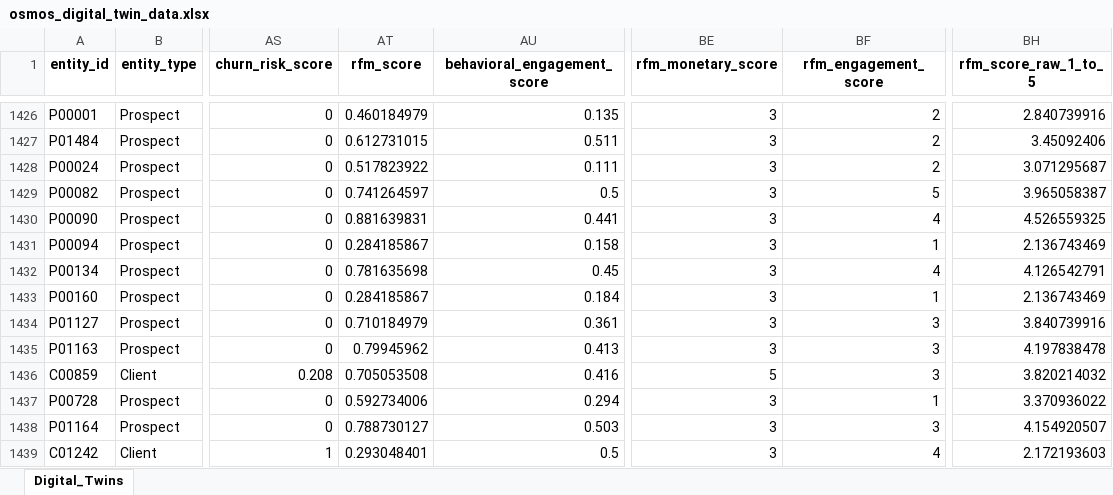
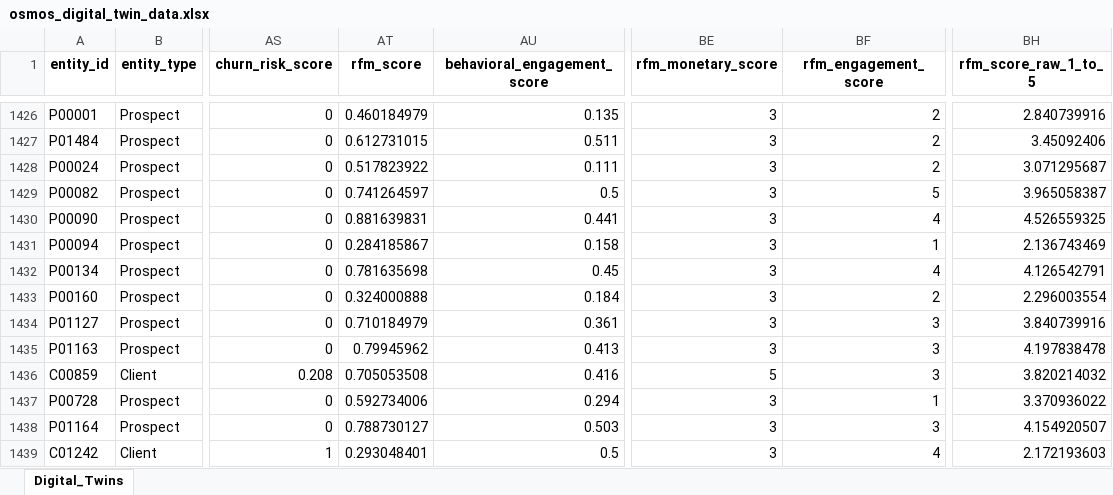
Before and after one commit to ZAKARIAE48CHELLE/Digital-Twin-Client-Classification, an Excel workbook: osmos_digital_twin_data.xlsx, sheet Digital_Twins, drawn as a sheet; only a part is shown, gaps mark what is left out; values as stored, in another font and other column widths than the file's, no borders; the diff covers the shown part only; the diff names each change by its address in the sheet, - before the commit and + after, or states it on an @@ line.

```diff
--- a/osmos_digital_twin_data.xlsx (sheet Digital_Twins)
+++ b/osmos_digital_twin_data.xlsx (sheet Digital_Twins)
-AT1433 (rfm_score): 0.284185867
+AT1433 (rfm_score): 0.324000888
-BF1433 (rfm_engagement_score): 1
+BF1433 (rfm_engagement_score): 2
-BH1433 (rfm_score_raw_1_to_5): 2.136743469
+BH1433 (rfm_score_raw_1_to_5): 2.296003554
```
Also changed, not shown: 46 edited cells elsewhere in this sheet, 14 other files.
